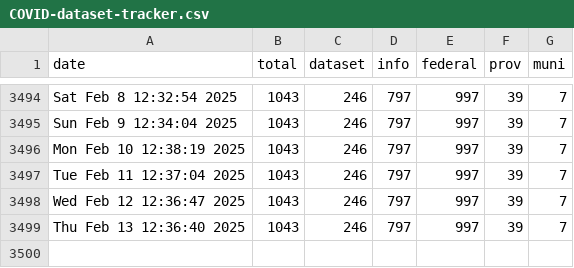
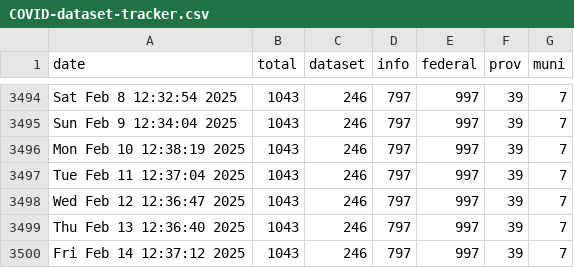
Before and after one commit to PatLittle/OpenGov_R_Scripts, a CSV file: COVID-dataset-tracker.csv, drawn as a sheet; only a part is shown, gaps mark what is left out.

```diff
--- a/COVID-dataset-tracker.csv
+++ b/COVID-dataset-tracker.csv
@@ -3499 +3499,2 @@
 "Thu Feb 13 12:36:40 2025",1043,246,797,997,39,7
+"Fri Feb 14 12:37:12 2025",1043,246,797,997,39,7
```
